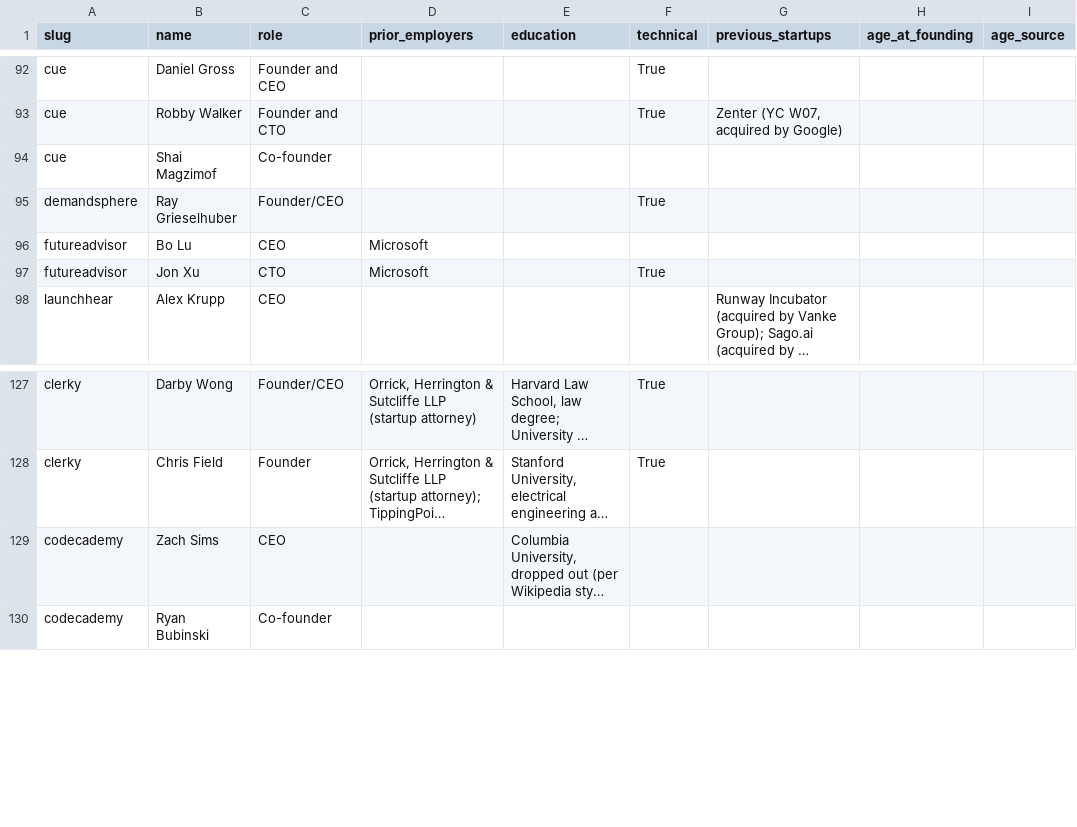
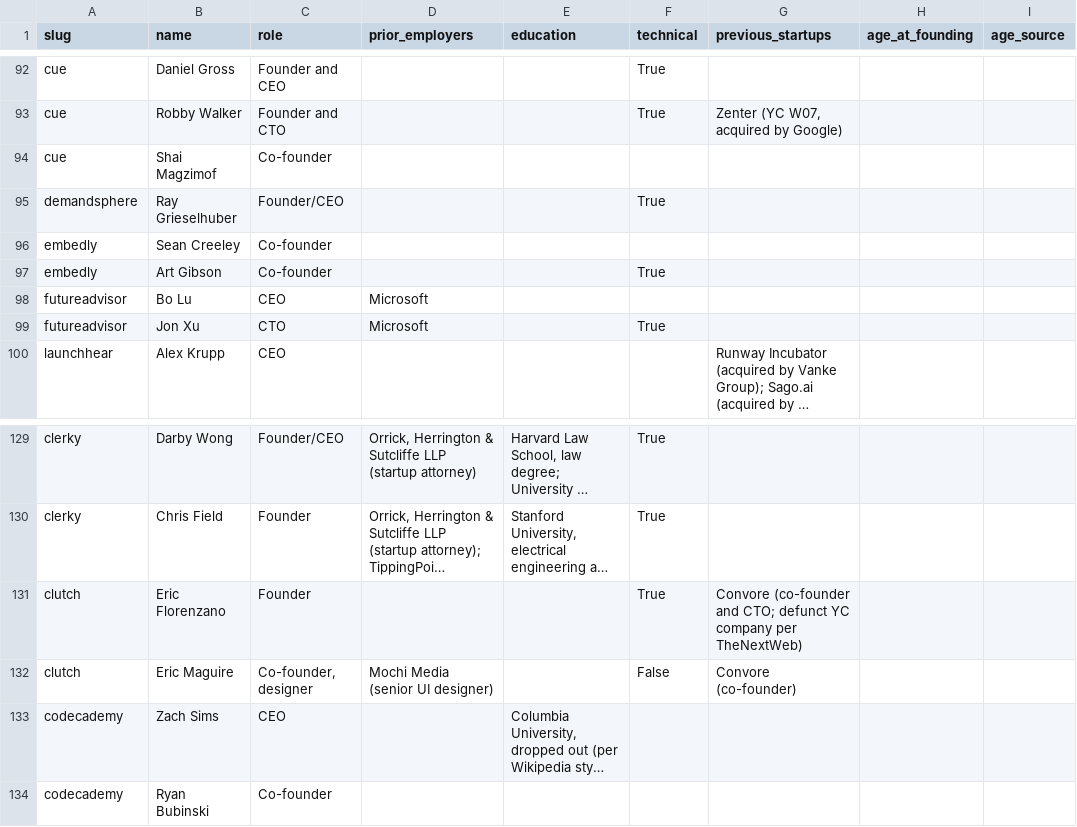
Before and after one commit to edison16a/yc-startup-life, a CSV file: data/founders.csv, drawn as a sheet; only a part is shown, gaps mark what is left out; long unchanged cells end in …; the diff names each change by its address in the sheet, - before the commit and + after, or states it on an @@ line.

```diff
--- a/data/founders.csv
+++ b/data/founders.csv
+row 96: embedly | Sean Creeley | Co-founder
+row 97: embedly | Art Gibson | Co-founder |  |  | True
+row 131: clutch | Eric Florenzano | Founder |  |  | True | Convore (co-founder and CTO; defunct YC company per TheNextWeb)
+row 132: clutch | Eric Maguire | Co-founder, designer | Mochi Media (senior UI designer) |  | False | Convore (co-founder)
```
Also changed, not shown: data/competitors.csv, data/rounds.csv, 5 other files.
